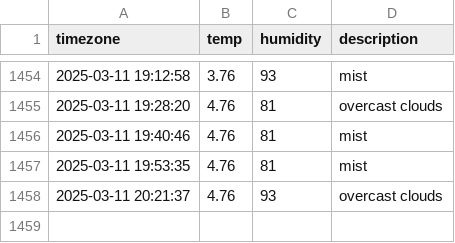
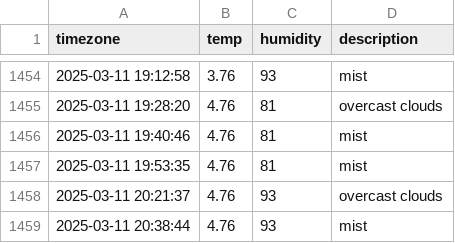
Before and after one commit to Friday930/SEO_weather, a CSV file: seoul_weather.csv, drawn as a sheet; only a part is shown, gaps mark what is left out; the diff names each change by its address in the sheet, - before the commit and + after, or states it on an @@ line.

```diff
--- a/seoul_weather.csv
+++ b/seoul_weather.csv
+row 1459: 2025-03-11 20:38:44 | 4.76 | 93 | mist
```
